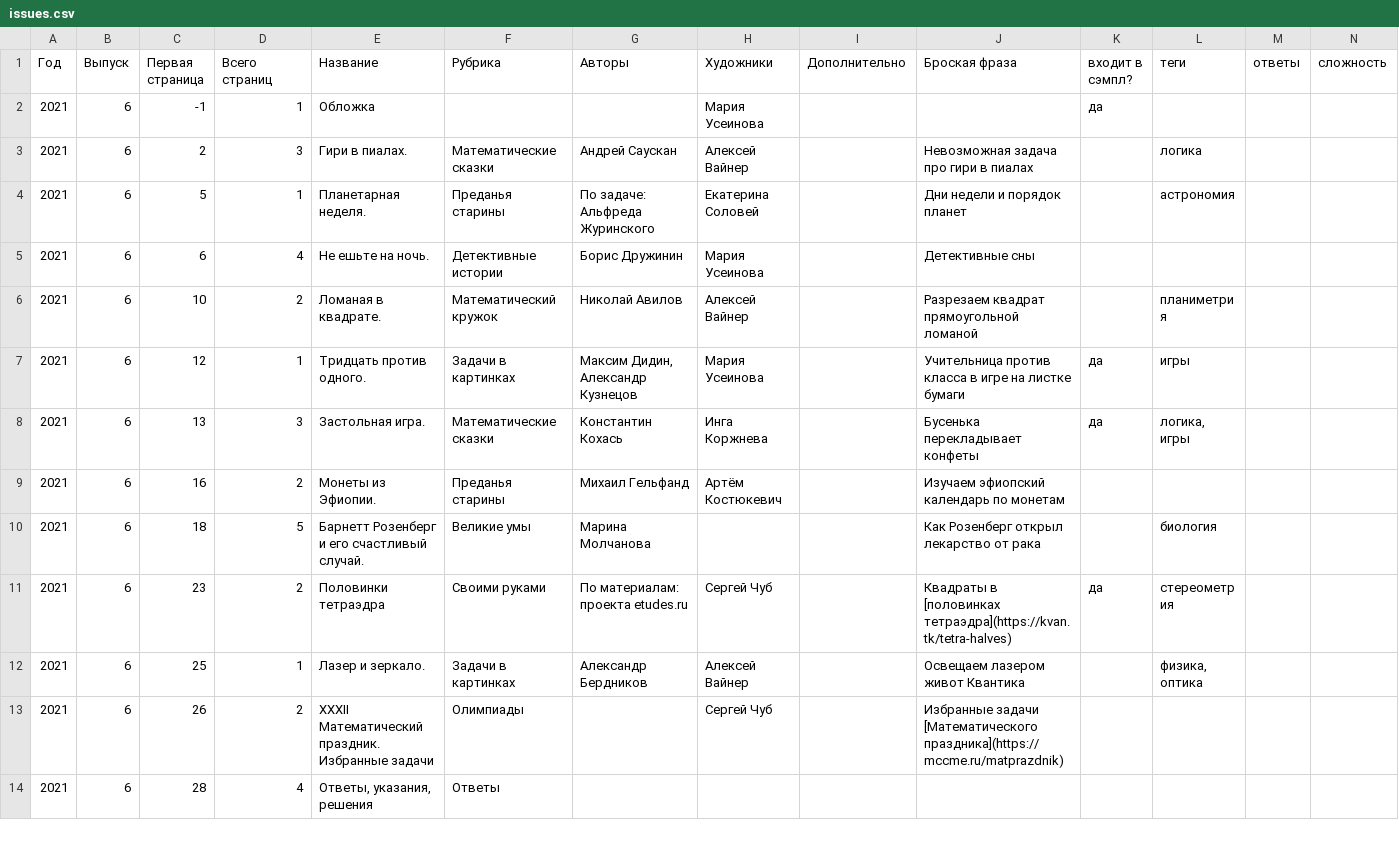
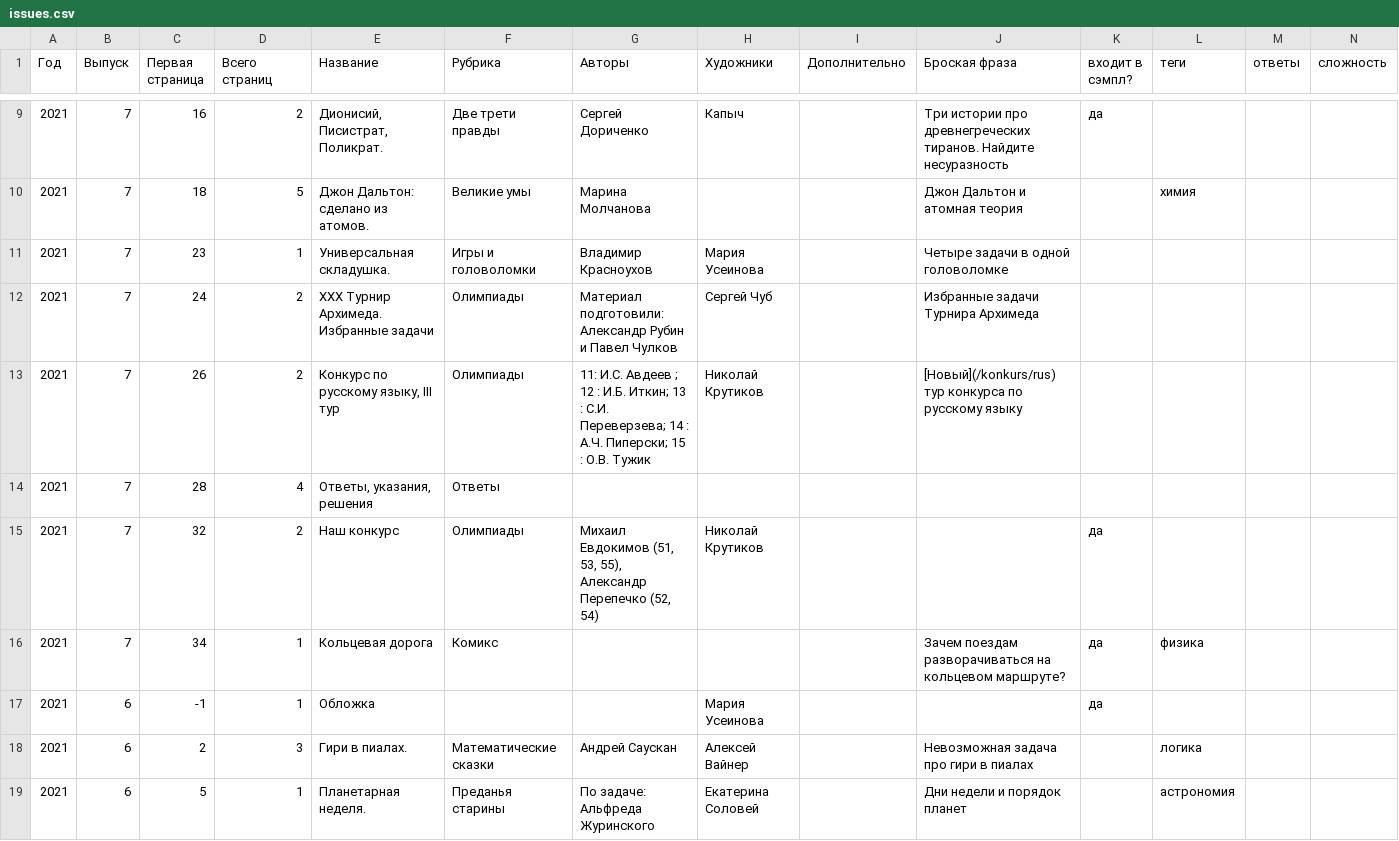
Before and after one commit to kvantik/hugo-kvantik, a CSV file: resources/csv/issues.csv, drawn as a sheet; only a part is shown, gaps mark what is left out; the shorter side is filled out with more unchanged rows; the diff covers the shown part only.

```diff
--- a/resources/csv/issues.csv
+++ b/resources/csv/issues.csv
@@ -2 +9,9 @@
+2021,7,16,2,"Дионисий, Писистрат, Поликрат.",Две трети правды,Сергей Дориченко,Капыч,,Три истории про древнегреческих тиранов. Найдите несуразность,да,,,
+2021,7,18,5,Джон Дальтон: сделано из атомов.,Великие умы,Марина Молчанова,,,Джон Дальтон и атомная теория,,химия,,
+2021,7,23,1,Универсальная складушка.,Игры и головоломки,Владимир Красноухов,Мария Усеинова,,Четыре задачи в одной головоломке,,,,
+2021,7,24,2,XXX Турнир Архимеда. Избранные задачи,Олимпиады,Материал подготовили: Александр Рубин и Павел Чулков,Сергей Чуб,,Избранные задачи Турнира Архимеда,,,,
+2021,7,26,2,"Конкурс по русскому языку, III тур",Олимпиады,11: И.С. Авдеев ; 12 : И.Б. Иткин; 13 : С.И. Переверзева; 14 : А.Ч. Пиперски; 15 : О.В. Тужик,Николай Крутиков,,[Новый](/konkurs/rus) тур конкурса по русскому языку,,,,
+2021,7,28,4,"Ответы, указания, решения",Ответы,,,,,,,,
+2021,7,32,2,Наш конкурс,Олимпиады,"Михаил Евдокимов (51, 53, 55), Александр Перепечко (52, 54)",Николай Крутиков,,,да,,,
+2021,7,34,1,Кольцевая дорога,Комикс,,,,Зачем поездам разворачиваться на кольцевом маршруте?,да,физика,,
 2021,6,-1,1,Обложка,,,Мария Усеинова,,,да,,,
```
Also changed, not shown: 7 added rows elsewhere in this file, resources/csv/issues-buy.csv, 19 other files.
